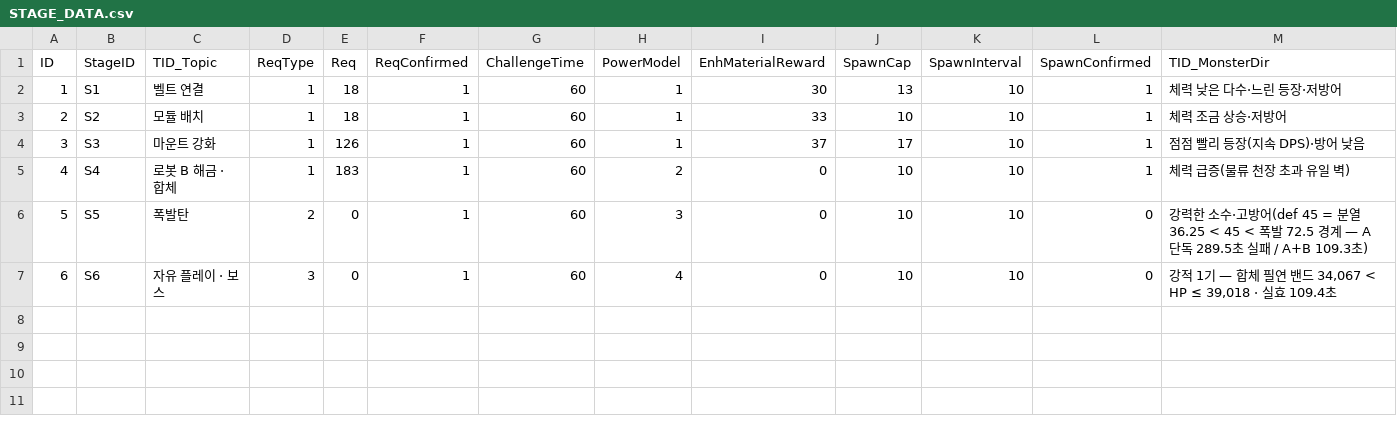
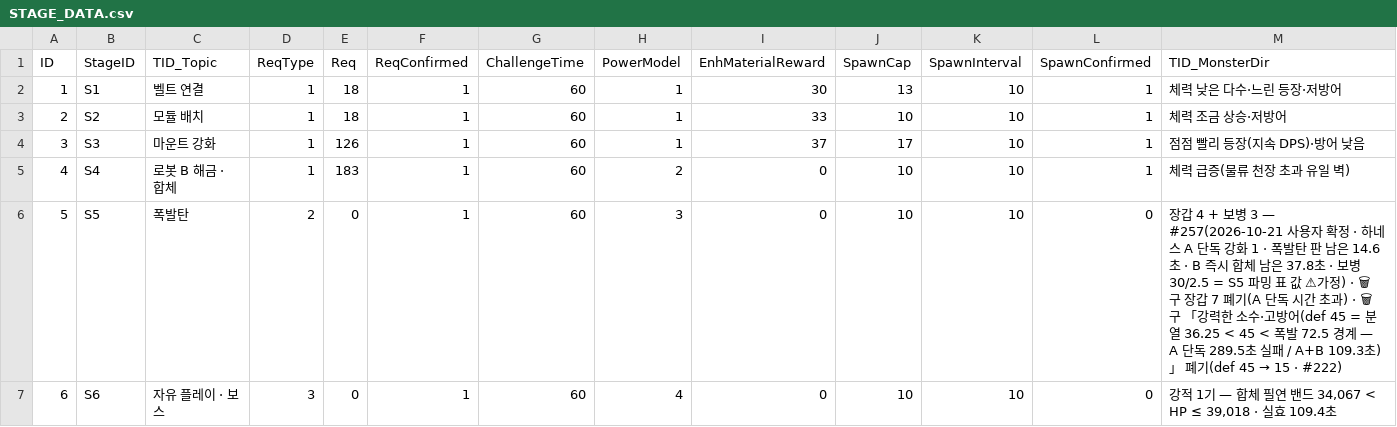
Before and after one commit to Rhythm0s/MechBoardIdle, a CSV file: Assets/_Project/GameData/STAGE_DATA.csv, drawn as a sheet; the diff names each change by its address in the sheet, - before the commit and + after, or states it on an @@ line.

```diff
--- a/Assets/_Project/GameData/STAGE_DATA.csv
+++ b/Assets/_Project/GameData/STAGE_DATA.csv
@@ M6 (TID_MonsterDir): 강력한 소수·고방어(def 45 = 분열 36.25 < 45 < 폭발 72.5 경계 — A 단독 289.5초 실패 / A+B 109.3초) → 장갑 4 + 보병 3 — #257(2026-10-21 사용자 확정 · 하네스 A 단독 강화 1 · 폭발탄 판 남은 14.6초 · B 즉시 합체 남은 37.8초 · 보병 30/2.5 = S5 파밍 표 값 ⚠가정) · 🗑 구 장갑 7 폐기(A 단독 시간 초과) · 🗑 구 「강력한 소수·고방어(def 45 = 분열 36.25 < 45 < 폭발 72.5 경계 — A 단독 289.5초 실패 / A+B 109.3초)」 폐기(def 45 → 15 · #222) @@
```
Also changed, not shown: Assets/_Project/GameData/STAGE_COMP_DATA.csv, 6 other files.
